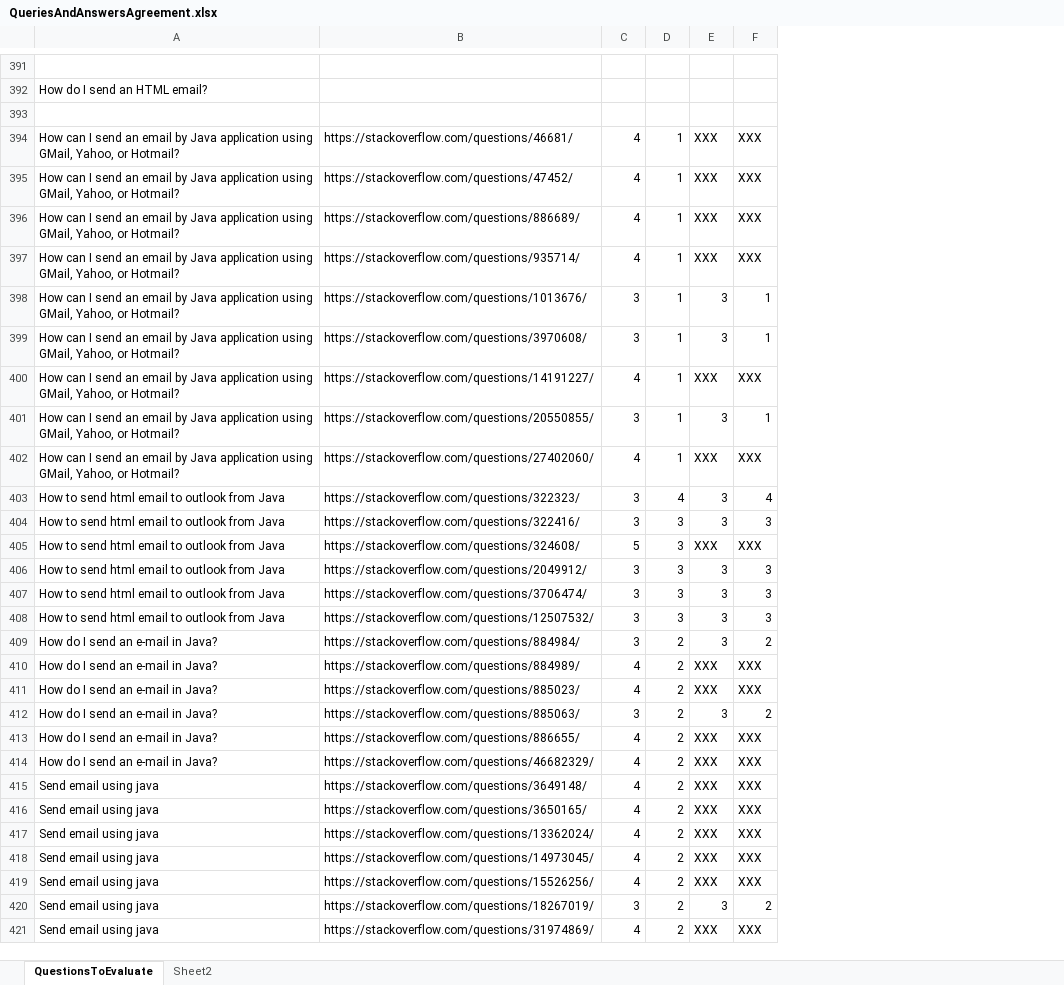
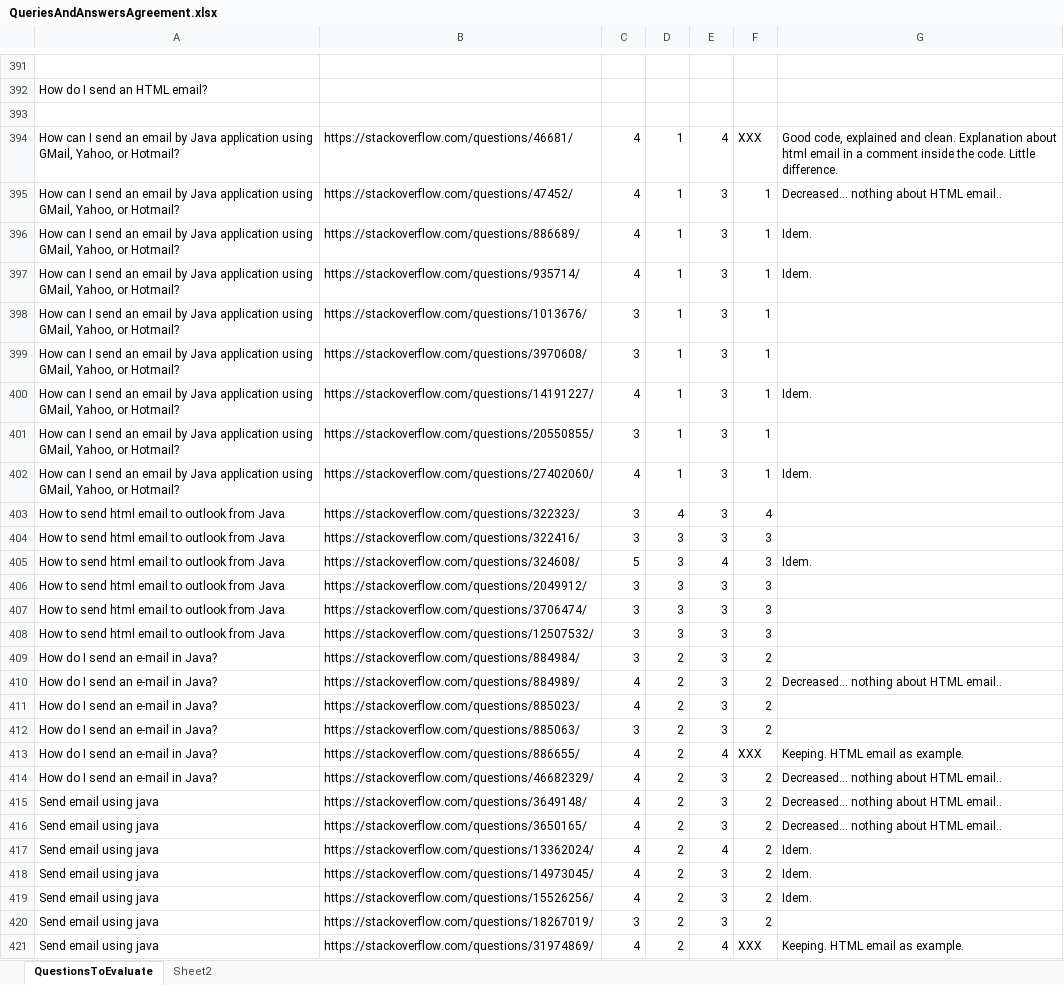
Before and after one commit to muldon/crokage-tool, an Excel workbook: data/QueriesAndAnswersAgreement.xlsx, sheet QuestionsToEvaluate, drawn as a sheet; only a part is shown, gaps mark what is left out; values as stored, in another font and other column widths than the file's, no cell formats; the diff covers the shown part only; the diff names each change by its address in the sheet, - before the commit and + after, or states it on an @@ line.

```diff
--- a/data/QueriesAndAnswersAgreement.xlsx (sheet QuestionsToEvaluate)
+++ b/data/QueriesAndAnswersAgreement.xlsx (sheet QuestionsToEvaluate)
+column G, rows 394-421: Good code, explained and clean. Explanation about html email in a comment inside the code. Little difference. | Decreased... nothing about HTML email.. | Idem. | Idem. |  |  | Idem. |  | Idem. |  |  | Idem. |  |  |  |  | Decreased... nothing about HTML email.. |  |  | Keeping. HTML email as example. | Decreased... nothing about HTML email.. | Decreased... nothing about HTML email.. | Decreased... nothing about HTML email.. | Idem. | Idem. | Idem. |  | Keeping. HTML email as example.
-E394: XXX
+E394: 4
-E395:E397: XXX
+E395:E397: 3
-F395:F397: XXX
+F395:F397: 1
-E400: XXX
+E400: 3
-F400: XXX
+F400: 1
-E402: XXX
+E402: 3
-F402: XXX
+F402: 1
-E405: XXX
+E405: 4
-F405: XXX
+F405: 3
-E410:E411: XXX
+E410:E411: 3
-F410:F411: XXX
+F410:F411: 2
-E413: XXX
+E413: 4
-E414:E416: XXX
+E414:E416: 3
-F414:F419: XXX
+F414:F419: 2
-E417: XXX
+E417: 4
-E418:E419: XXX
+E418:E419: 3
-E421: XXX
+E421: 4
```
Also changed, not shown: 434 edited cells elsewhere in this sheet, cell formats, 3 other files.
